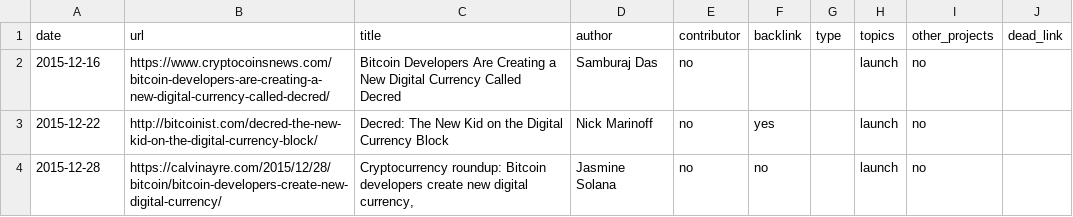
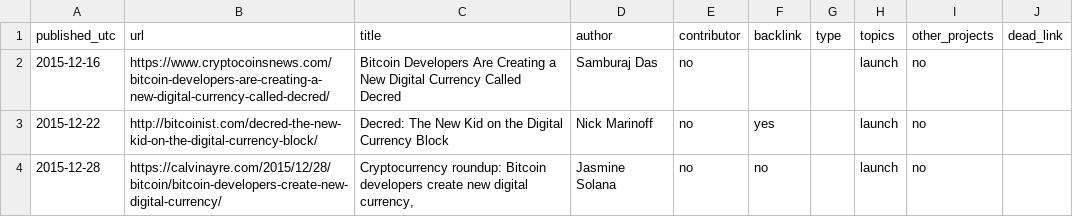
Before and after one commit to RichardRed0x/decred-media-tracker, a CSV file: media.csv, drawn as a sheet; only a part is shown.

Commit message:
media: rename columns
- date -> published_utc

```diff
--- a/media.csv
+++ b/media.csv
@@ -1,2 +1,2 @@
-"date","url","title","author","contributor","backlink","type","topics","other_projects","dead_link"
+"published_utc","url","title","author","contributor","backlink","type","topics","other_projects","dead_link"
 "2015-12-16","https://www.cryptocoinsnews.com/bitcoin-developers-are-creating-a-new-digital-currency-called-decred/","Bitcoin Developers Are Creating a New Digital Currency Called Decred","Samburaj Das","no",,,"launch","no",
```
